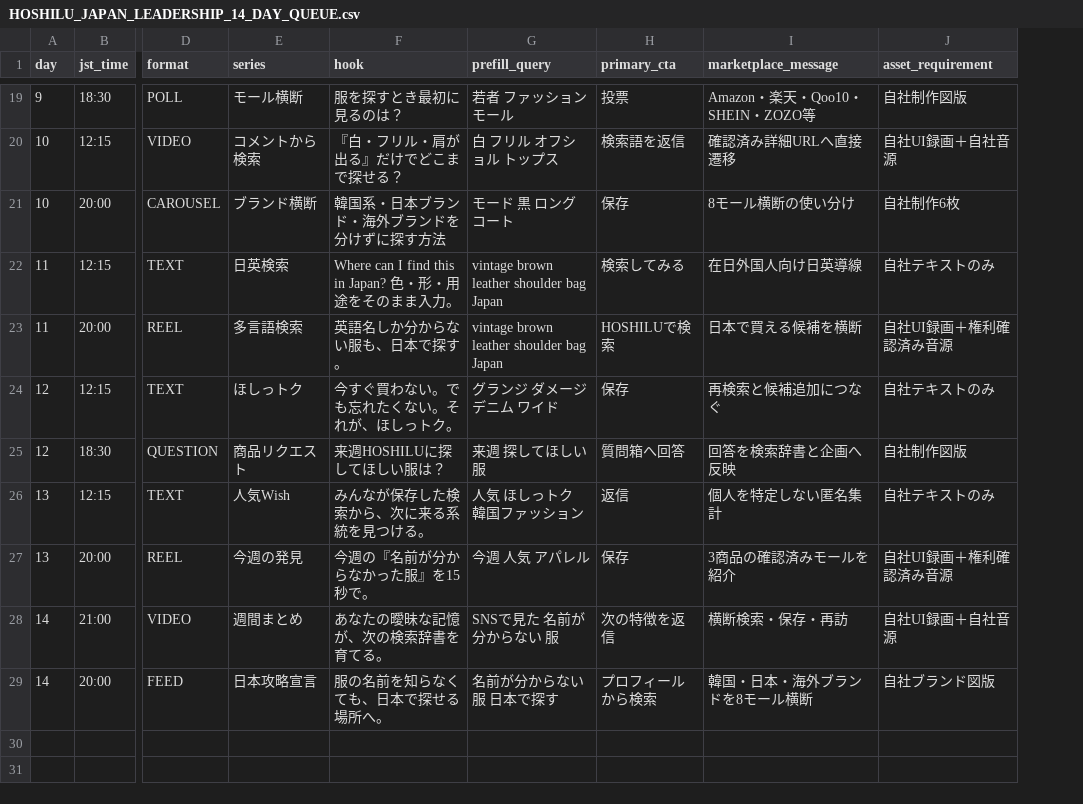
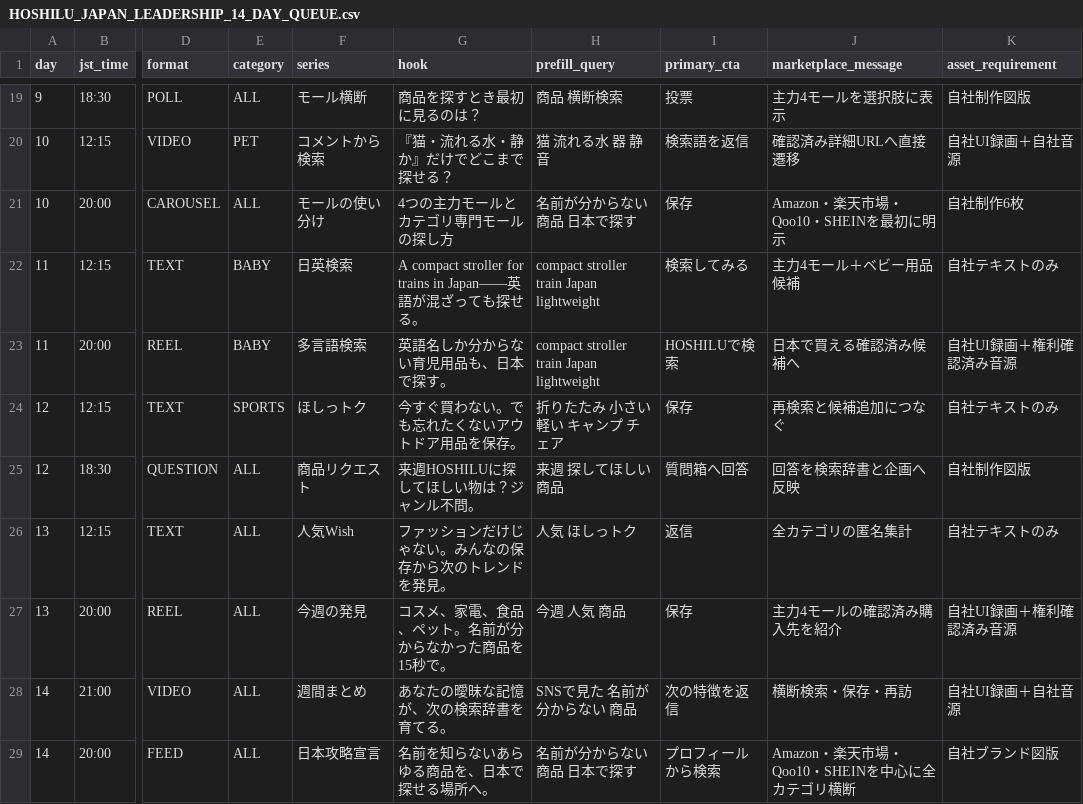
Before and after one commit to t-ooku/P-GATE, a CSV file: marketing/social/HOSHILU_JAPAN_LEADERSHIP_14_DAY_QUEUE.csv, drawn as a sheet; only a part is shown, gaps mark what is left out; addresses are those after the commit; the diff covers the shown part only; the diff names each change by its address in the sheet, - before the commit and + after, or states it on an @@ line.

```diff
--- a/marketing/social/HOSHILU_JAPAN_LEADERSHIP_14_DAY_QUEUE.csv
+++ b/marketing/social/HOSHILU_JAPAN_LEADERSHIP_14_DAY_QUEUE.csv
+column E (category), rows 19-29: ALL | PET | ALL | BABY | BABY | SPORTS | ALL | ALL | ALL | ALL | ALL
-G19 (hook): 服を探すとき最初に見るのは？
+G19 (hook): 商品を探すとき最初に見るのは？
-H19 (prefill_query): 若者 ファッション モール
+H19 (prefill_query): 商品 横断検索
-J19 (marketplace_message): Amazon・楽天・Qoo10・SHEIN・ZOZO等
+J19 (marketplace_message): 主力4モールを選択肢に表示
-G20 (hook): 『白・フリル・肩が出る』だけでどこまで探せる？
+G20 (hook): 『猫・流れる水・静か』だけでどこまで探せる？
-H20 (prefill_query): 白 フリル オフショル トップス
+H20 (prefill_query): 猫 流れる水 器 静音
-F21 (series): ブランド横断
+F21 (series): モールの使い分け
-G21 (hook): 韓国系・日本ブランド・海外ブランドを分けずに探す方法
+G21 (hook): 4つの主力モールとカテゴリ専門モールの探し方
-H21 (prefill_query): モード 黒 ロングコート
+H21 (prefill_query): 名前が分からない 商品 日本で探す
-J21 (marketplace_message): 8モール横断の使い分け
+J21 (marketplace_message): Amazon・楽天市場・Qoo10・SHEINを最初に明示
-G22 (hook): Where can I find this in Japan? 色・形・用途をそのまま入力。
+G22 (hook): A compact stroller for trains in Japan――英語が混ざっても探せる。
-H22:H23 (prefill_query): vintage brown leather shoulder bag Japan
+H22:H23 (prefill_query): compact stroller train Japan lightweight
-J22 (marketplace_message): 在日外国人向け日英導線
+J22 (marketplace_message): 主力4モール＋ベビー用品候補
-G23 (hook): 英語名しか分からない服も、日本で探す。
+G23 (hook): 英語名しか分からない育児用品も、日本で探す。
-J23 (marketplace_message): 日本で買える候補を横断
+J23 (marketplace_message): 日本で買える確認済み候補へ
-G24 (hook): 今すぐ買わない。でも忘れたくない。それが、ほしっトク。
+G24 (hook): 今すぐ買わない。でも忘れたくないアウトドア用品を保存。
-H24 (prefill_query): グランジ ダメージ デニム ワイド
+H24 (prefill_query): 折りたたみ 小さい 軽い キャンプ チェア
-G25 (hook): 来週HOSHILUに探してほしい服は？
+G25 (hook): 来週HOSHILUに探してほしい物は？ジャンル不問。
-H25 (prefill_query): 来週 探してほしい 服
+H25 (prefill_query): 来週 探してほしい 商品
-G26 (hook): みんなが保存した検索から、次に来る系統を見つける。
+G26 (hook): ファッションだけじゃない。みんなの保存から次のトレンドを発見。
-H26 (prefill_query): 人気 ほしっトク 韓国ファッション
+H26 (prefill_query): 人気 ほしっトク
-J26 (marketplace_message): 個人を特定しない匿名集計
+J26 (marketplace_message): 全カテゴリの匿名集計
-G27 (hook): 今週の『名前が分からなかった服』を15秒で。
+G27 (hook): コスメ、家電、食品、ペット。名前が分からなかった商品を15秒で。
-H27 (prefill_query): 今週 人気 アパレル
+H27 (prefill_query): 今週 人気 商品
-J27 (marketplace_message): 3商品の確認済みモールを紹介
+J27 (marketplace_message): 主力4モールの確認済み購入先を紹介
-H28 (prefill_query): SNSで見た 名前が分からない 服
+H28 (prefill_query): SNSで見た 名前が分からない 商品
-G29 (hook): 服の名前を知らなくても、日本で探せる場所へ。
+G29 (hook): 名前を知らないあらゆる商品を、日本で探せる場所へ。
-H29 (prefill_query): 名前が分からない 服 日本で探す
+H29 (prefill_query): 名前が分からない 商品 日本で探す
-J29 (marketplace_message): 韓国・日本・海外ブランドを8モール横断
+J29 (marketplace_message): Amazon・楽天市場・Qoo10・SHEINを中心に全カテゴリ横断
```
Also changed, not shown: 60 edited cells elsewhere in this file, 2 other files.
